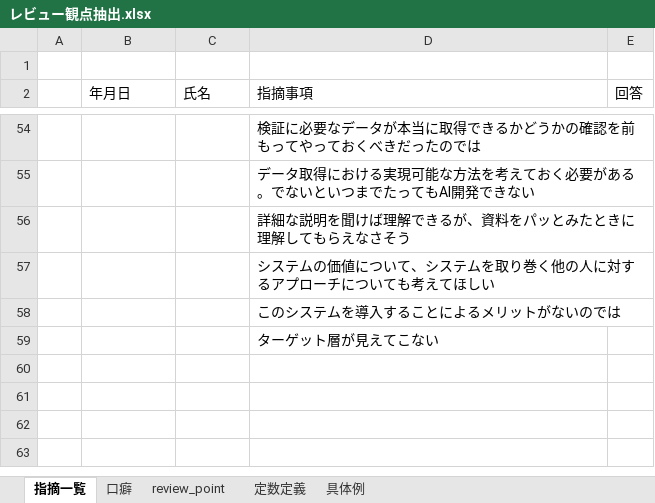
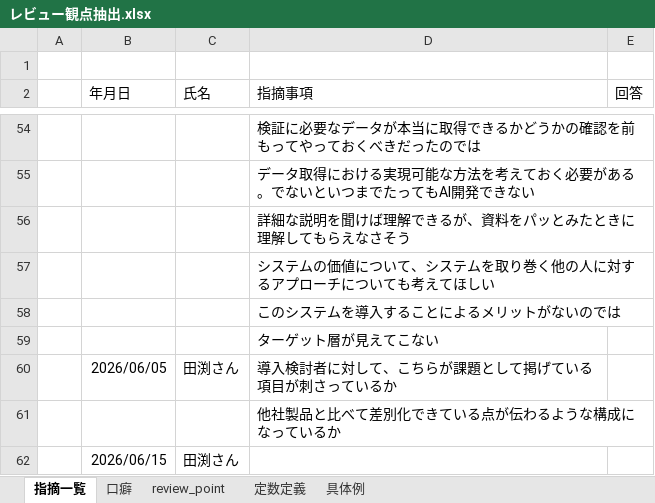
Before and after one commit to KinoshitaRyosuke0927/ai_study, an Excel workbook: 010_ai_reviewer/レビュー観点抽出.xlsx, sheet 指摘一覧, drawn as a sheet; only a part is shown, gaps mark what is left out; values as stored, in another font and other column widths than the file's, no borders; the diff names each change by its address in the sheet, - before the commit and + after, or states it on an @@ line.

```diff
--- a/010_ai_reviewer/レビュー観点抽出.xlsx (sheet 指摘一覧)
+++ b/010_ai_reviewer/レビュー観点抽出.xlsx (sheet 指摘一覧)
+row 60:  | 2026/06/05 | 田渕さん | 導入検討者に対して、こちらが課題として掲げている項目が刺さっているか
+row 61:  |  |  | 他社製品と比べて差別化できている点が伝わるような構成になっているか
+row 62:  | 2026/06/15 | 田渕さん
```
Also changed, not shown: 6 other files.
